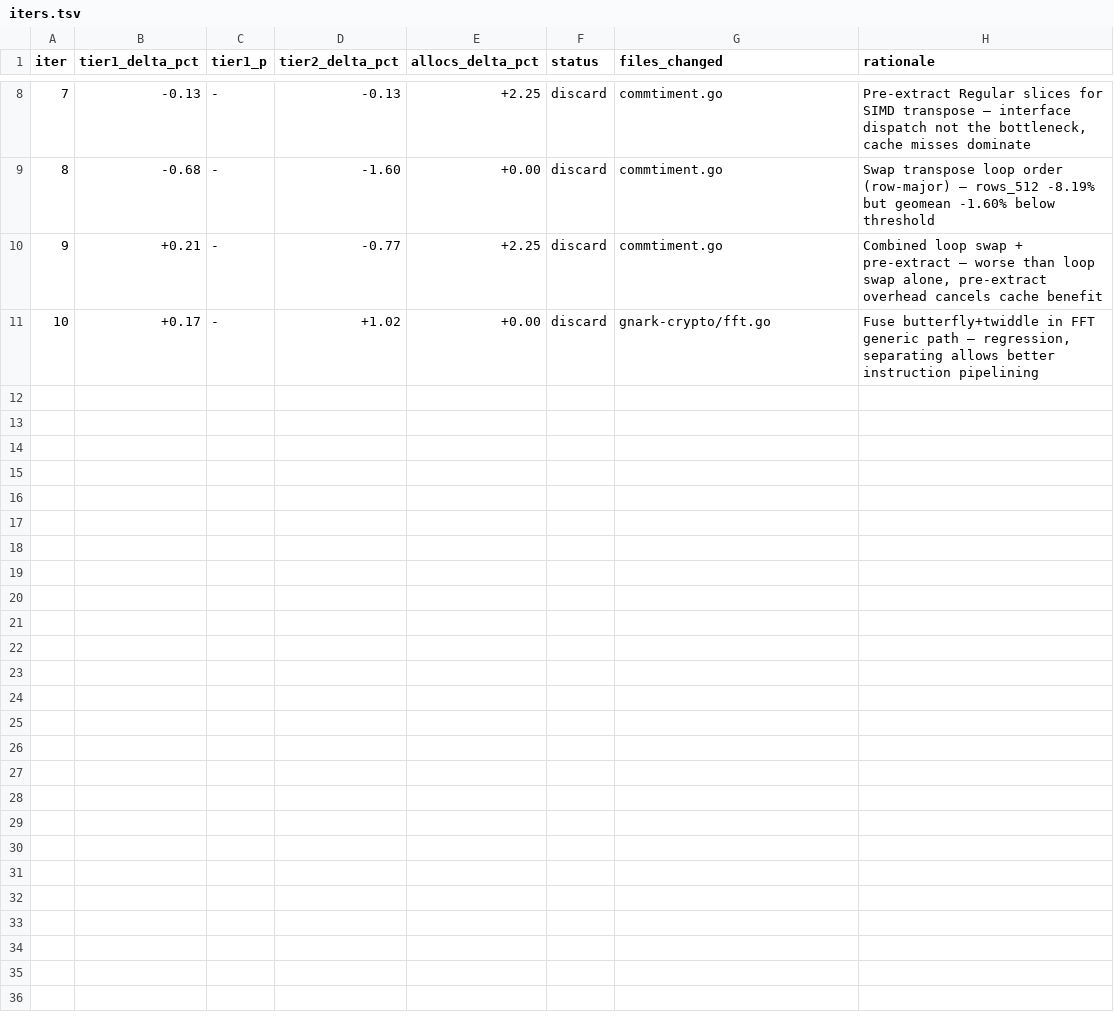
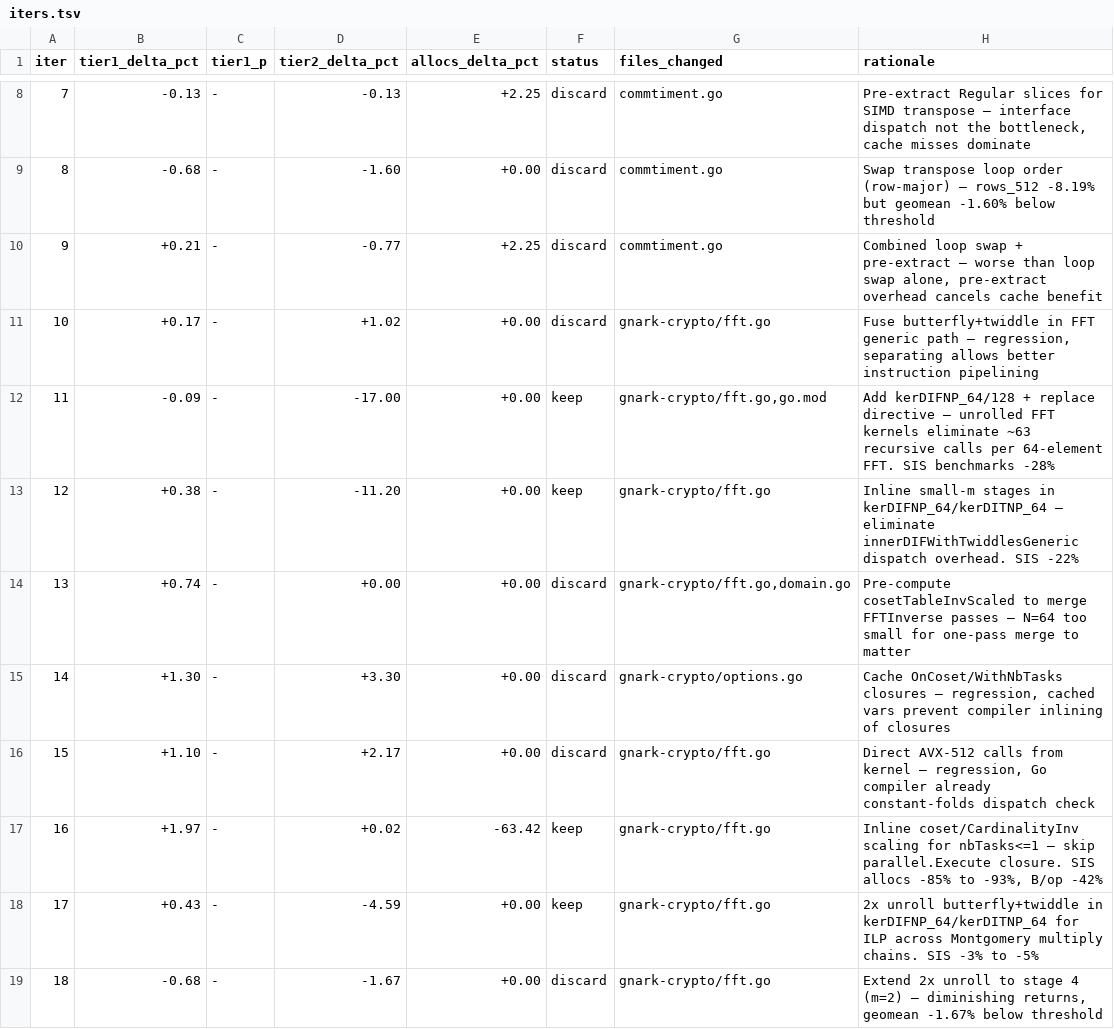
Before and after one commit to Barnadrot/zk-autoresearch, a TSV file: experiment_logs/linea/experiment_vortex_koalabear/iters.tsv, drawn as a sheet; only a part is shown, gaps mark what is left out; the diff names each change by its address in the sheet, - before the commit and + after, or states it on an @@ line.

Commit message:
linea vortex koalabear: 18 iters, 8 keeps, -72% tier-1, -43% tier-2

```diff
--- a/experiment_logs/linea/experiment_vortex_koalabear/iters.tsv
+++ b/experiment_logs/linea/experiment_vortex_koalabear/iters.tsv
+row 12: 11 | -0.09 | - | -17.00 | +0.00 | keep | gnark-crypto/fft.go,go.mod | Add kerDIFNP_64/128 + replace directive — unrolled FFT kernels eliminate ~63 recursive calls per 64-element FFT. SIS benchmarks -28%
+row 13: 12 | +0.38 | - | -11.20 | +0.00 | keep | gnark-crypto/fft.go | Inline small-m stages in kerDIFNP_64/kerDITNP_64 — eliminate innerDIFWithTwiddlesGeneric dispatch overhead. SIS -22%
+row 14: 13 | +0.74 | - | +0.00 | +0.00 | discard | gnark-crypto/fft.go,domain.go | Pre-compute cosetTableInvScaled to merge FFTInverse passes — N=64 too small for one-pass merge to matter
+row 15: 14 | +1.30 | - | +3.30 | +0.00 | discard | gnark-crypto/options.go | Cache OnCoset/WithNbTasks closures — regression, cached vars prevent compiler inlining of closures
+row 16: 15 | +1.10 | - | +2.17 | +0.00 | discard | gnark-crypto/fft.go | Direct AVX-512 calls from kernel — regression, Go compiler already constant-folds dispatch check
+row 17: 16 | +1.97 | - | +0.02 | -63.42 | keep | gnark-crypto/fft.go | Inline coset/CardinalityInv scaling for nbTasks<=1 — skip parallel.Execute closure. SIS allocs -85% to -93%, B/op -42%
+row 18: 17 | +0.43 | - | -4.59 | +0.00 | keep | gnark-crypto/fft.go | 2x unroll butterfly+twiddle in kerDIFNP_64/kerDITNP_64 for ILP across Montgomery multiply chains. SIS -3% to -5%
+row 19: 18 | -0.68 | - | -1.67 | +0.00 | discard | gnark-crypto/fft.go | Extend 2x unroll to stage 4 (m=2) — diminishing returns, geomean -1.67% below threshold
```
